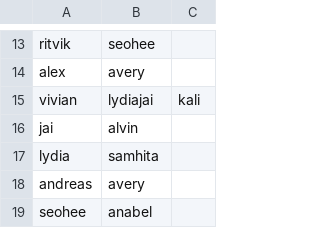
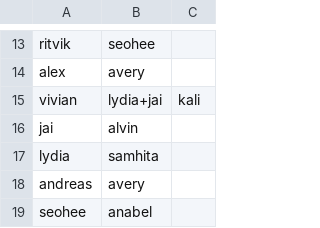
Before and after one commit to a0a7/SuperlativesMath, a CSV file: prep/prep.csv, drawn as a sheet; only a part is shown, gaps mark what is left out.

Commit message:
fix wrong name

```diff
--- a/prep/prep.csv
+++ b/prep/prep.csv
@@ -14,3 +14,3 @@ ritvik,seohee
 alex,avery
-vivian,lydiajai,kali
+vivian,lydia+jai,kali
 jai,alvin
```
